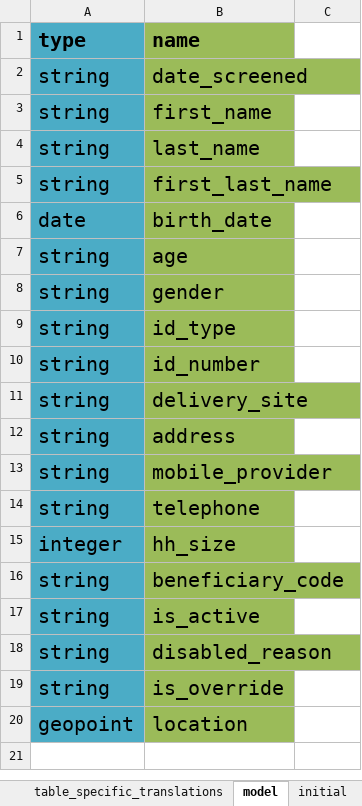
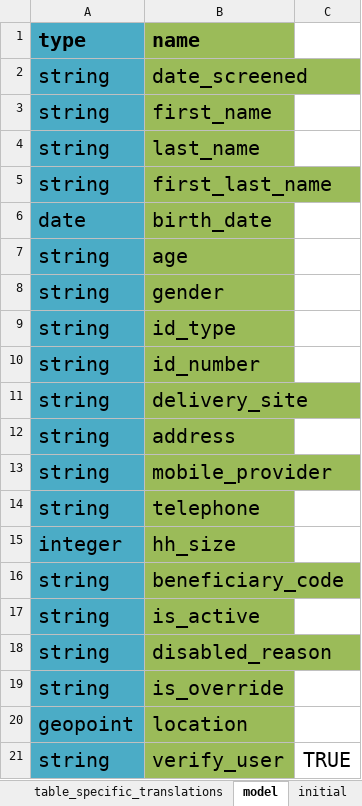
Before and after one commit to odk-x/app-designer, an Excel workbook: app/config/tables/registration/forms/registration/registration.xlsx, sheet model, drawn as a sheet; values as stored, in another font and other column widths than the file's, no borders; the diff names each change by its address in the sheet, - before the commit and + after, or states it on an @@ line.

```diff
--- a/app/config/tables/registration/forms/registration/registration.xlsx (sheet model)
+++ b/app/config/tables/registration/forms/registration/registration.xlsx (sheet model)
+row 21: string | verify_user | TRUE
```
Also changed, not shown: sheet survey, 1 other file.
